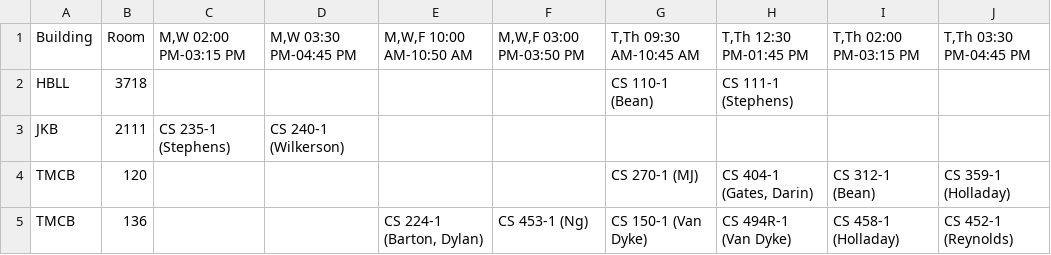
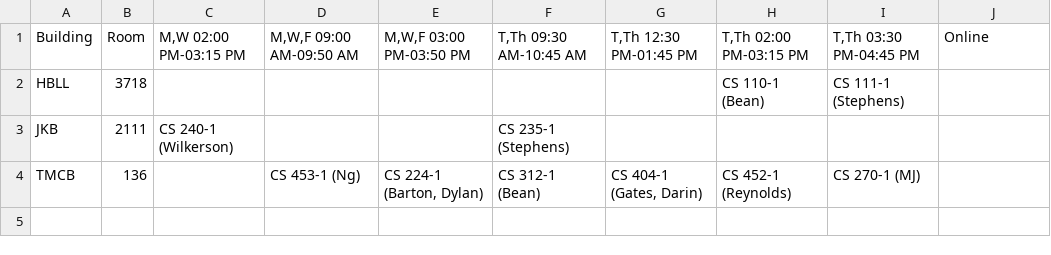
Before and after one commit to mjcleme/scheduling-public, a CSV file: room_schedule_Spring_2027.csv, drawn as a sheet; removed rows and columns are numbered as before the commit, all else as after; the diff names each change by its address in the sheet, - before the commit and + after, or states it on an @@ line.

```diff
--- a/room_schedule_Spring_2027.csv
+++ b/room_schedule_Spring_2027.csv
-column G, rows 1-2: T,Th 09:30 AM-10:45 AM | CS 110-1 (Bean); row 5: CS 150-1 (Van Dyke)
+column H, rows 1-4: T,Th 02:00 PM-03:15 PM | CS 110-1 (Bean) |  | CS 452-1 (Reynolds)
-D1: M,W 03:30 PM-04:45 PM
+D1: M,W,F 09:00 AM-09:50 AM
-E1: M,W,F 10:00 AM-10:50 AM
+E1: M,W,F 03:00 PM-03:50 PM
-F1: M,W,F 03:00 PM-03:50 PM
+F1: T,Th 09:30 AM-10:45 AM
-I1: T,Th 02:00 PM-03:15 PM
+I1: T,Th 03:30 PM-04:45 PM
-J1: T,Th 03:30 PM-04:45 PM
+J1: Online
-G2: CS 111-1 (Stephens)
+G2: (empty)
-I2: (empty)
+I2: CS 111-1 (Stephens)
-C3: CS 235-1 (Stephens)
+C3: CS 240-1 (Wilkerson)
-D3: CS 240-1 (Wilkerson)
+D3: (empty)
-F3: (empty)
+F3: CS 235-1 (Stephens)
-row 4: TMCB | 120 |  |  |  |  | CS 270-1 (MJ) | CS 404-1 (Gates, Darin) | CS 312-1 (Bean) | CS 359-1 (Holladay)
-D4: (empty)
+D4: CS 453-1 (Ng)
-F4: CS 453-1 (Ng)
+F4: CS 312-1 (Bean)
-G4: CS 494R-1 (Van Dyke)
+G4: CS 404-1 (Gates, Darin)
-I4: CS 458-1 (Holladay)
+I4: CS 270-1 (MJ)
-J4: CS 452-1 (Reynolds)
+J4: (empty)
```
Also changed, not shown: room_schedule_Fall_2026.csv, room_schedule_Winter_2027.csv, 4 other files.
